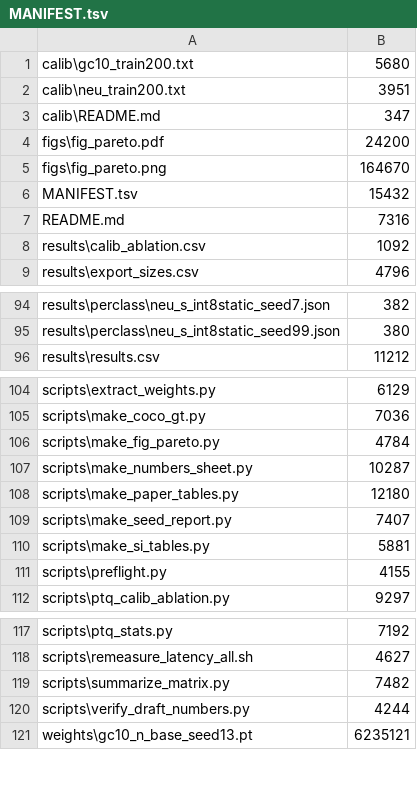
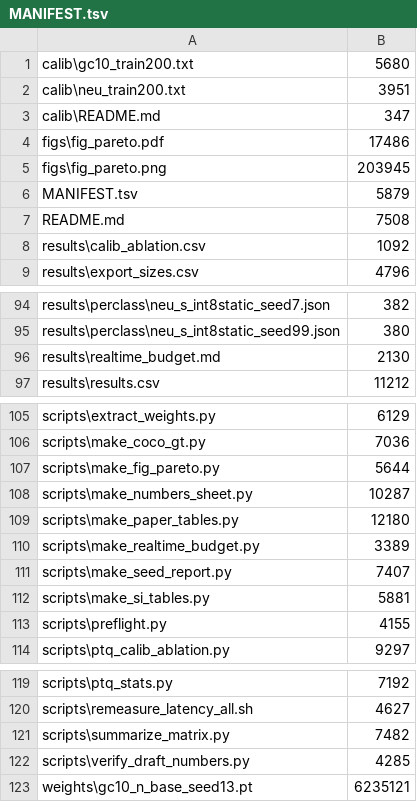
Before and after one commit to dmr666/Low-Precision-Eval, a TSV file: MANIFEST.tsv, drawn as a sheet; only a part is shown, gaps mark what is left out.

Commit message:
add real-time budget artifact (per-frame budget, p95 tail), refreshed figure and scripts

```diff
--- a/MANIFEST.tsv
+++ b/MANIFEST.tsv
@@ -3,6 +3,6 @@ calib\neu_train200.txt	3951
 calib\README.md	347
-figs\fig_pareto.pdf	24200
-figs\fig_pareto.png	164670
-MANIFEST.tsv	15432
-README.md	7316
+figs\fig_pareto.pdf	17486
+figs\fig_pareto.png	203945
+MANIFEST.tsv	5879
+README.md	7508
 results\calib_ablation.csv	1092
@@ -95,2 +95,3 @@ results\perclass\neu_s_int8static_seed7.json	382
 results\perclass\neu_s_int8static_seed99.json	380
+results\realtime_budget.md	2130
 results\results.csv	11212
@@ -105,5 +106,6 @@ scripts\extract_weights.py	6129
 scripts\make_coco_gt.py	7036
-scripts\make_fig_pareto.py	4784
+scripts\make_fig_pareto.py	5644
 scripts\make_numbers_sheet.py	10287
 scripts\make_paper_tables.py	12180
+scripts\make_realtime_budget.py	3389
 scripts\make_seed_report.py	7407
@@ -119,3 +121,3 @@ scripts\remeasure_latency_all.sh	4627
 scripts\summarize_matrix.py	7482
-scripts\verify_draft_numbers.py	4244
+scripts\verify_draft_numbers.py	4285
 weights\gc10_n_base_seed13.pt	6235121
```
Also changed, not shown: 7 other files.
